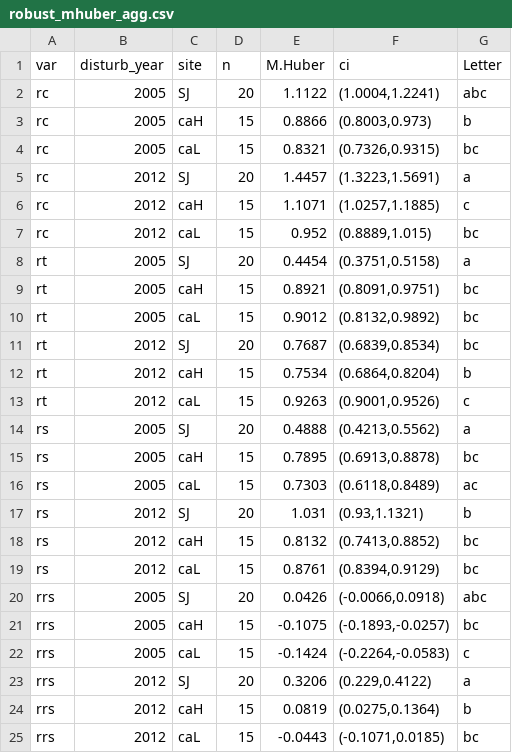
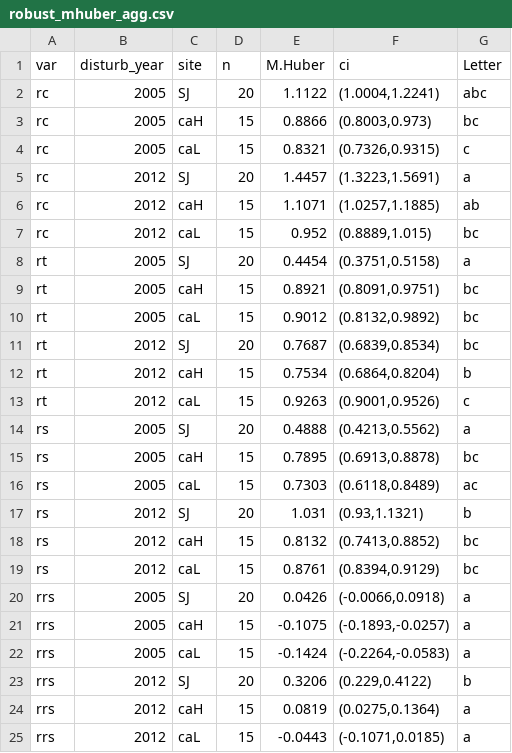
Before and after one commit to ajpelu/qpyr_dendro, a CSV file: out/anovas_resilience/huber_bai/robust_mhuber_agg.csv (was out/anovas_resilience/robust_mhuber_agg.csv), drawn as a sheet.

```diff
--- a/out/anovas_resilience/robust_mhuber_agg.csv
+++ b/out/anovas_resilience/huber_bai/robust_mhuber_agg.csv
@@ -2,6 +2,6 @@
 "rc","2005","SJ",20,1.1122,"(1.0004,1.2241)","abc"
-"rc","2005","caH",15,0.8866,"(0.8003,0.973)","b"
-"rc","2005","caL",15,0.8321,"(0.7326,0.9315)","bc"
+"rc","2005","caH",15,0.8866,"(0.8003,0.973)","bc"
+"rc","2005","caL",15,0.8321,"(0.7326,0.9315)","c"
 "rc","2012","SJ",20,1.4457,"(1.3223,1.5691)","a"
-"rc","2012","caH",15,1.1071,"(1.0257,1.1885)","c"
+"rc","2012","caH",15,1.1071,"(1.0257,1.1885)","ab"
 "rc","2012","caL",15,0.952,"(0.8889,1.015)","bc"
@@ -19,7 +19,7 @@
 "rs","2012","caL",15,0.8761,"(0.8394,0.9129)","bc"
-"rrs","2005","SJ",20,0.0426,"(-0.0066,0.0918)","abc"
-"rrs","2005","caH",15,-0.1075,"(-0.1893,-0.0257)","bc"
-"rrs","2005","caL",15,-0.1424,"(-0.2264,-0.0583)","c"
-"rrs","2012","SJ",20,0.3206,"(0.229,0.4122)","a"
-"rrs","2012","caH",15,0.0819,"(0.0275,0.1364)","b"
-"rrs","2012","caL",15,-0.0443,"(-0.1071,0.0185)","bc"
+"rrs","2005","SJ",20,0.0426,"(-0.0066,0.0918)","a"
+"rrs","2005","caH",15,-0.1075,"(-0.1893,-0.0257)","a"
+"rrs","2005","caL",15,-0.1424,"(-0.2264,-0.0583)","a"
+"rrs","2012","SJ",20,0.3206,"(0.229,0.4122)","b"
+"rrs","2012","caH",15,0.0819,"(0.0275,0.1364)","a"
+"rrs","2012","caL",15,-0.0443,"(-0.1071,0.0185)","a"
```
Also changed, not shown: out/anovas_resilience/huber_bai/robust_mhuber.csv, 61 other files.
